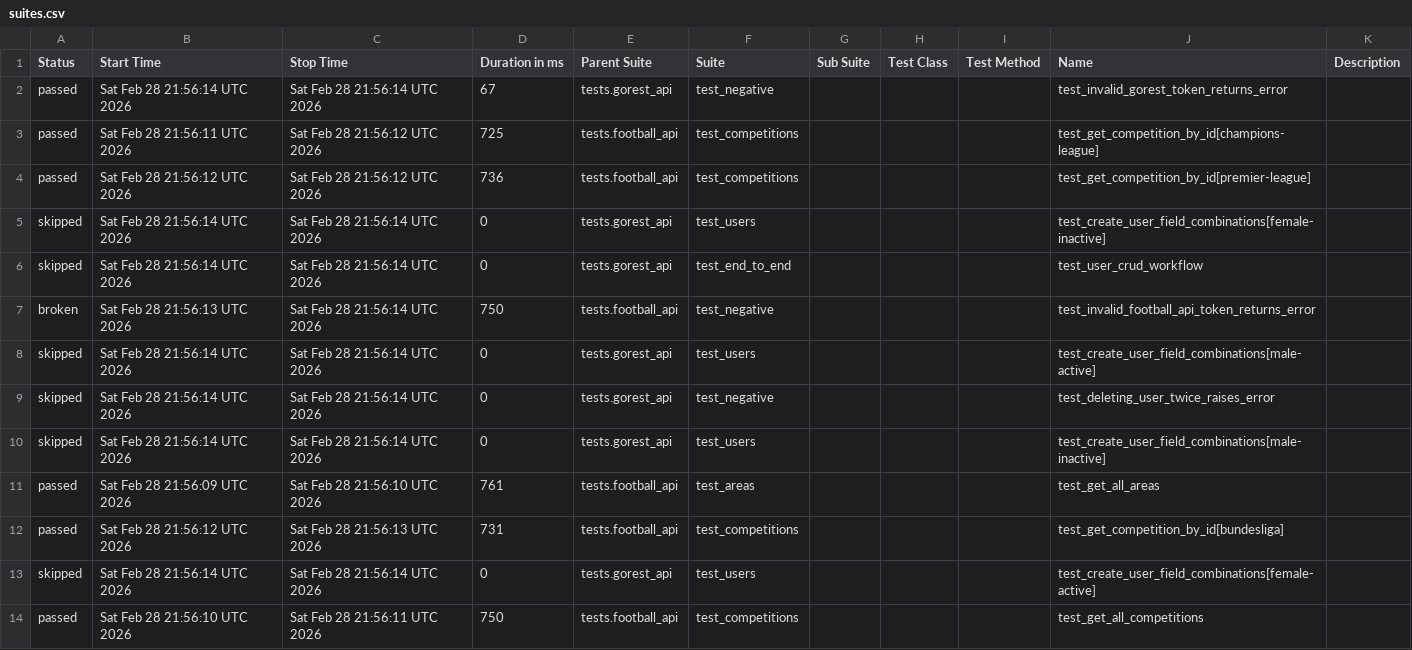
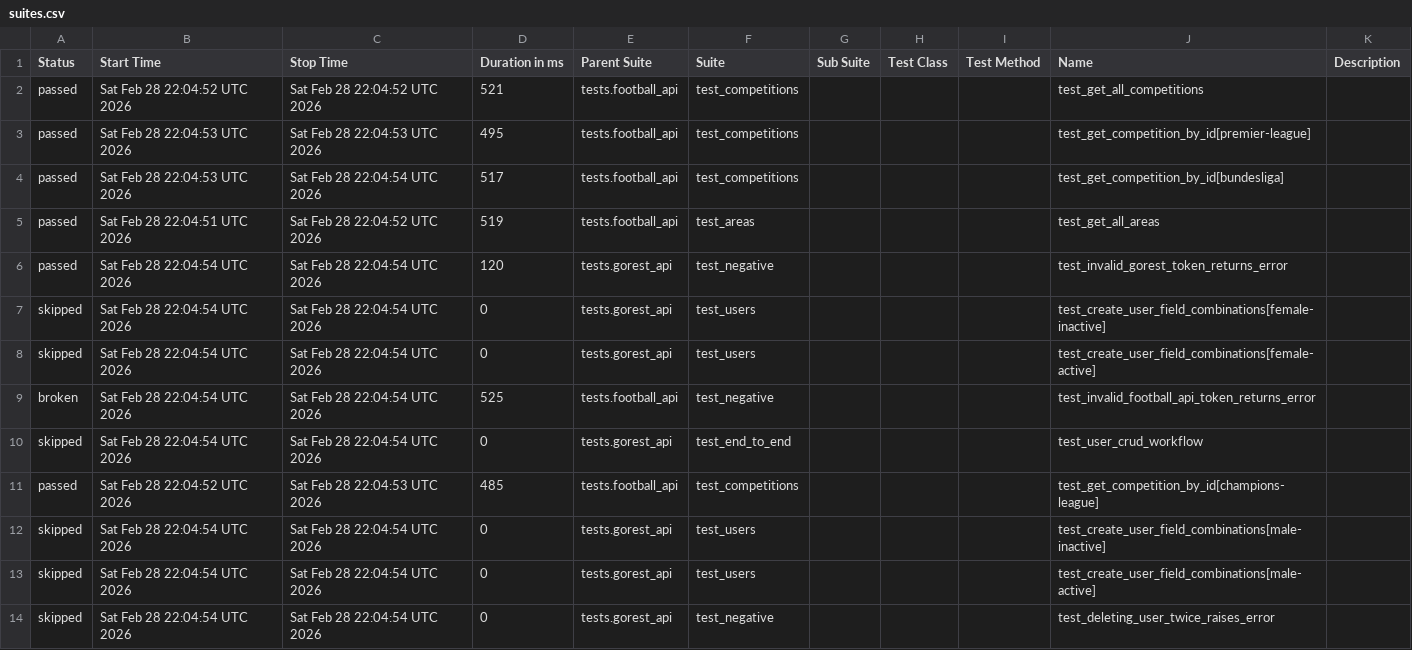
Before and after one commit to amazpyel/python_rest_api_testing, a CSV file: data/suites.csv, drawn as a sheet.

```diff
--- a/data/suites.csv
+++ b/data/suites.csv
@@ -1,14 +1,14 @@
 "Status","Start Time","Stop Time","Duration in ms","Parent Suite","Suite","Sub Suite","Test Class","Test Method","Name","Description"
-"passed","Sat Feb 28 21:56:14 UTC 2026","Sat Feb 28 21:56:14 UTC 2026","67","tests.gorest_api","test_negative","","","","test_invalid_gorest_token_returns_error",""
-"passed","Sat Feb 28 21:56:11 UTC 2026","Sat Feb 28 21:56:12 UTC 2026","725","tests.football_api","test_competitions","","","","test_get_competition_by_id[champions-league]",""
-"passed","Sat Feb 28 21:56:12 UTC 2026","Sat Feb 28 21:56:12 UTC 2026","736","tests.football_api","test_competitions","","","","test_get_competition_by_id[premier-league]",""
-"skipped","Sat Feb 28 21:56:14 UTC 2026","Sat Feb 28 21:56:14 UTC 2026","0","tests.gorest_api","test_users","","","","test_create_user_field_combinations[female-inactive]",""
-"skipped","Sat Feb 28 21:56:14 UTC 2026","Sat Feb 28 21:56:14 UTC 2026","0","tests.gorest_api","test_end_to_end","","","","test_user_crud_workflow",""
-"broken","Sat Feb 28 21:56:13 UTC 2026","Sat Feb 28 21:56:14 UTC 2026","750","tests.football_api","test_negative","","","","test_invalid_football_api_token_returns_error",""
-"skipped","Sat Feb 28 21:56:14 UTC 2026","Sat Feb 28 21:56:14 UTC 2026","0","tests.gorest_api","test_users","","","","test_create_user_field_combinations[male-active]",""
-"skipped","Sat Feb 28 21:56:14 UTC 2026","Sat Feb 28 21:56:14 UTC 2026","0","tests.gorest_api","test_negative","","","","test_deleting_user_twice_raises_error",""
-"skipped","Sat Feb 28 21:56:14 UTC 2026","Sat Feb 28 21:56:14 UTC 2026","0","tests.gorest_api","test_users","","","","test_create_user_field_combinations[male-inactive]",""
-"passed","Sat Feb 28 21:56:09 UTC 2026","Sat Feb 28 21:56:10 UTC 2026","761","tests.football_api","test_areas","","","","test_get_all_areas",""
-"passed","Sat Feb 28 21:56:12 UTC 2026","Sat Feb 28 21:56:13 UTC 2026","731","tests.football_api","test_competitions","","","","test_get_competition_by_id[bundesliga]",""
-"skipped","Sat Feb 28 21:56:14 UTC 2026","Sat Feb 28 21:56:14 UTC 2026","0","tests.gorest_api","test_users","","","","test_create_user_field_combinations[female-active]",""
-"passed","Sat Feb 28 21:56:10 UTC 2026","Sat Feb 28 21:56:11 UTC 2026","750","tests.football_api","test_competitions","","","","test_get_all_competitions",""
+"passed","Sat Feb 28 22:04:52 UTC 2026","Sat Feb 28 22:04:52 UTC 2026","521","tests.football_api","test_competitions","","","","test_get_all_competitions",""
+"passed","Sat Feb 28 22:04:53 UTC 2026","Sat Feb 28 22:04:53 UTC 2026","495","tests.football_api","test_competitions","","","","test_get_competition_by_id[premier-league]",""
+"passed","Sat Feb 28 22:04:53 UTC 2026","Sat Feb 28 22:04:54 UTC 2026","517","tests.football_api","test_competitions","","","","test_get_competition_by_id[bundesliga]",""
+"passed","Sat Feb 28 22:04:51 UTC 2026","Sat Feb 28 22:04:52 UTC 2026","519","tests.football_api","test_areas","","","","test_get_all_areas",""
+"passed","Sat Feb 28 22:04:54 UTC 2026","Sat Feb 28 22:04:54 UTC 2026","120","tests.gorest_api","test_negative","","","","test_invalid_gorest_token_returns_error",""
+"skipped","Sat Feb 28 22:04:54 UTC 2026","Sat Feb 28 22:04:54 UTC 2026","0","tests.gorest_api","test_users","","","","test_create_user_field_combinations[female-inactive]",""
+"skipped","Sat Feb 28 22:04:54 UTC 2026","Sat Feb 28 22:04:54 UTC 2026","0","tests.gorest_api","test_users","","","","test_create_user_field_combinations[female-active]",""
+"broken","Sat Feb 28 22:04:54 UTC 2026","Sat Feb 28 22:04:54 UTC 2026","525","tests.football_api","test_negative","","","","test_invalid_football_api_token_returns_error",""
+"skipped","Sat Feb 28 22:04:54 UTC 2026","Sat Feb 28 22:04:54 UTC 2026","0","tests.gorest_api","test_end_to_end","","","","test_user_crud_workflow",""
+"passed","Sat Feb 28 22:04:52 UTC 2026","Sat Feb 28 22:04:53 UTC 2026","485","tests.football_api","test_competitions","","","","test_get_competition_by_id[champions-league]",""
+"skipped","Sat Feb 28 22:04:54 UTC 2026","Sat Feb 28 22:04:54 UTC 2026","0","tests.gorest_api","test_users","","","","test_create_user_field_combinations[male-inactive]",""
+"skipped","Sat Feb 28 22:04:54 UTC 2026","Sat Feb 28 22:04:54 UTC 2026","0","tests.gorest_api","test_users","","","","test_create_user_field_combinations[male-active]",""
+"skipped","Sat Feb 28 22:04:54 UTC 2026","Sat Feb 28 22:04:54 UTC 2026","0","tests.gorest_api","test_negative","","","","test_deleting_user_twice_raises_error",""
```
Also changed, not shown: data/behaviors.csv, 48 other files.
